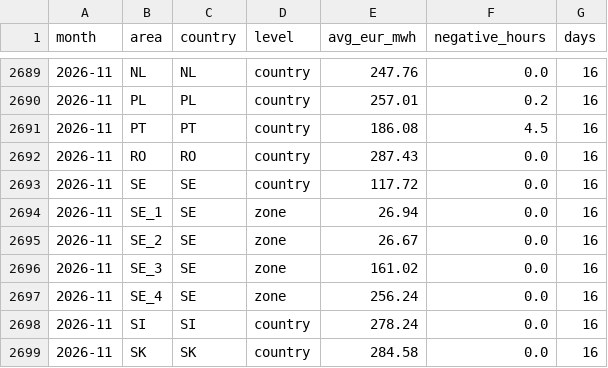
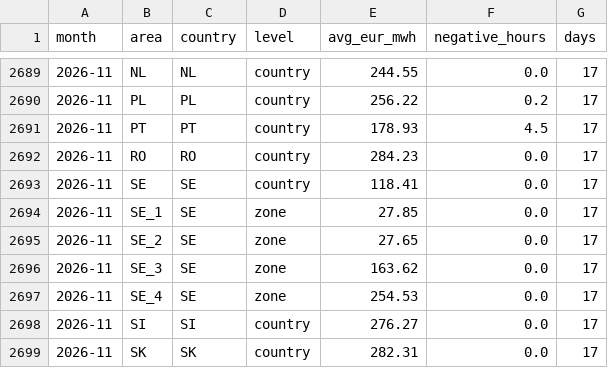
Before and after one commit to andrealcolombo/energy-dashboard, a CSV file: data/dashboard/prices_monthly.csv, drawn as a sheet; only a part is shown, gaps mark what is left out; the diff covers the shown part only.

```diff
--- a/data/dashboard/prices_monthly.csv
+++ b/data/dashboard/prices_monthly.csv
@@ -2689,11 +2689,11 @@ month,area,country,level,avg_eur_mwh,negative_hours,days
-2026-11,NL,NL,country,247.76,0.0,16
-2026-11,PL,PL,country,257.01,0.2,16
-2026-11,PT,PT,country,186.08,4.5,16
-2026-11,RO,RO,country,287.43,0.0,16
-2026-11,SE,SE,country,117.72,0.0,16
-2026-11,SE_1,SE,zone,26.94,0.0,16
-2026-11,SE_2,SE,zone,26.67,0.0,16
-2026-11,SE_3,SE,zone,161.02,0.0,16
-2026-11,SE_4,SE,zone,256.24,0.0,16
-2026-11,SI,SI,country,278.24,0.0,16
-2026-11,SK,SK,country,284.58,0.0,16
+2026-11,NL,NL,country,244.55,0.0,17
+2026-11,PL,PL,country,256.22,0.2,17
+2026-11,PT,PT,country,178.93,4.5,17
+2026-11,RO,RO,country,284.23,0.0,17
+2026-11,SE,SE,country,118.41,0.0,17
+2026-11,SE_1,SE,zone,27.85,0.0,17
+2026-11,SE_2,SE,zone,27.65,0.0,17
+2026-11,SE_3,SE,zone,163.62,0.0,17
+2026-11,SE_4,SE,zone,254.53,0.0,17
+2026-11,SI,SI,country,276.27,0.0,17
+2026-11,SK,SK,country,282.31,0.0,17
```
Also changed, not shown: 54 edited cells elsewhere in this file, data/dashboard/prices_daily.csv.
